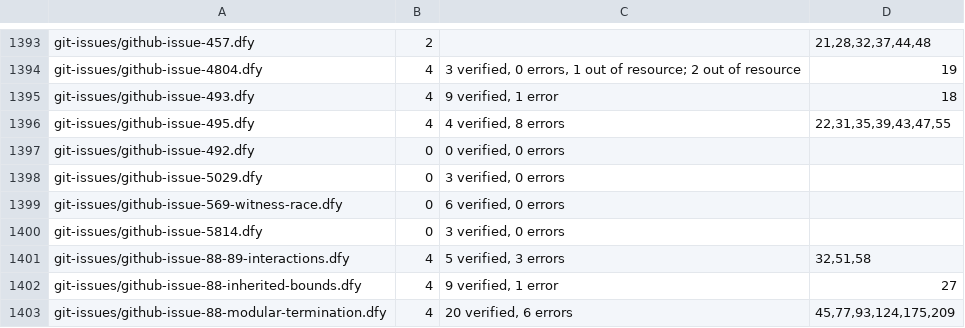
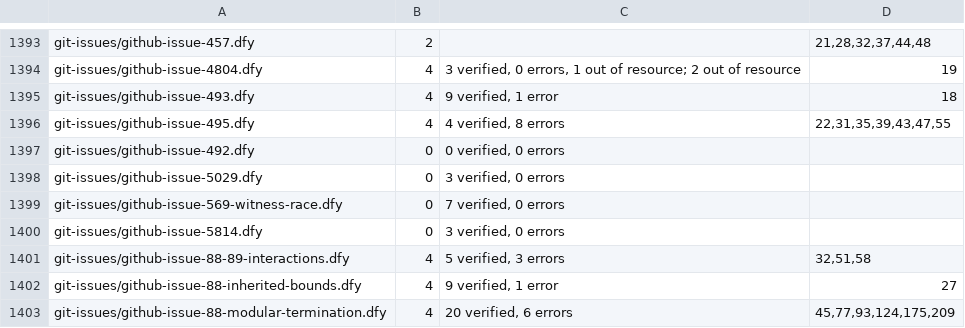
Before and after one commit to erniecohen/dafny, a TSV file: .github/review/expected-verdicts-additional-axioms.tsv, drawn as a sheet; only a part is shown, gaps mark what is left out.

```diff
--- a/.github/review/expected-verdicts-additional-axioms.tsv
+++ b/.github/review/expected-verdicts-additional-axioms.tsv
@@ -1398,3 +1398,3 @@ git-issues/github-issue-492.dfy	0	0 verified, 0 errors
 git-issues/github-issue-5029.dfy	0	3 verified, 0 errors	
-git-issues/github-issue-569-witness-race.dfy	0	6 verified, 0 errors	
+git-issues/github-issue-569-witness-race.dfy	0	7 verified, 0 errors	
 git-issues/github-issue-5814.dfy	0	3 verified, 0 errors	
```
Also changed, not shown: .github/review/expected-verdicts.tsv, 6 other files.
